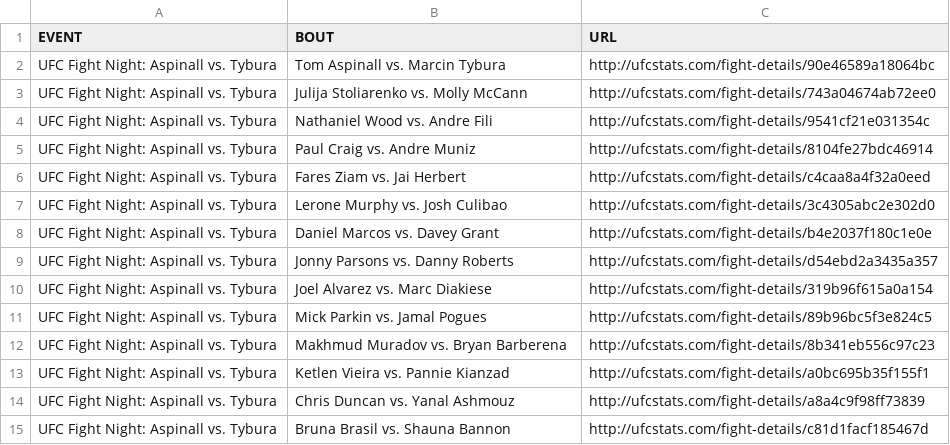
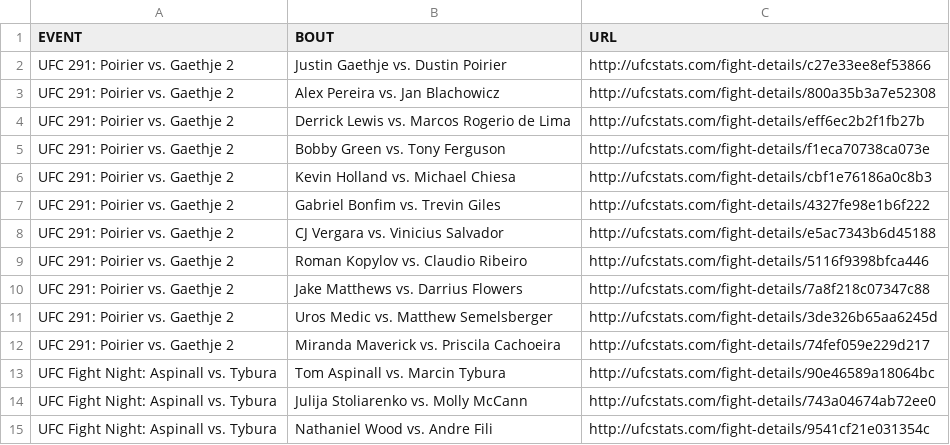
Before and after one commit to YashD5291/UFC-Stats-Scrap, a CSV file: ufc_fight_details.csv, drawn as a sheet; only a part is shown; the shorter side is filled out with more unchanged rows; the diff names each change by its address in the sheet, - before the commit and + after, or states it on an @@ line.

Commit message:
2023-07-30 data refresh

```diff
--- a/ufc_fight_details.csv
+++ b/ufc_fight_details.csv
+row 2: UFC 291: Poirier vs. Gaethje 2 | Justin Gaethje vs. Dustin Poirier | http://ufcstats.com/fight-details/c27e33ee8ef53866
+row 3: UFC 291: Poirier vs. Gaethje 2 | Alex Pereira vs. Jan Blachowicz | http://ufcstats.com/fight-details/800a35b3a7e52308
+row 4: UFC 291: Poirier vs. Gaethje 2 | Derrick Lewis vs. Marcos Rogerio de Lima | http://ufcstats.com/fight-details/eff6ec2b2f1fb27b
+row 5: UFC 291: Poirier vs. Gaethje 2 | Bobby Green vs. Tony Ferguson | http://ufcstats.com/fight-details/f1eca70738ca073e
+row 6: UFC 291: Poirier vs. Gaethje 2 | Kevin Holland vs. Michael Chiesa | http://ufcstats.com/fight-details/cbf1e76186a0c8b3
+row 7: UFC 291: Poirier vs. Gaethje 2 | Gabriel Bonfim vs. Trevin Giles | http://ufcstats.com/fight-details/4327fe98e1b6f222
+row 8: UFC 291: Poirier vs. Gaethje 2 | CJ Vergara vs. Vinicius Salvador | http://ufcstats.com/fight-details/e5ac7343b6d45188
+row 9: UFC 291: Poirier vs. Gaethje 2 | Roman Kopylov vs. Claudio Ribeiro | http://ufcstats.com/fight-details/5116f9398bfca446
+row 10: UFC 291: Poirier vs. Gaethje 2 | Jake Matthews vs. Darrius Flowers | http://ufcstats.com/fight-details/7a8f218c07347c88
+row 11: UFC 291: Poirier vs. Gaethje 2 | Uros Medic vs. Matthew Semelsberger | http://ufcstats.com/fight-details/3de326b65aa6245d
+row 12: UFC 291: Poirier vs. Gaethje 2 | Miranda Maverick vs. Priscila Cachoeira | http://ufcstats.com/fight-details/74fef059e229d217
```
Also changed, not shown: ufc_event_details.csv, 1 other file.
